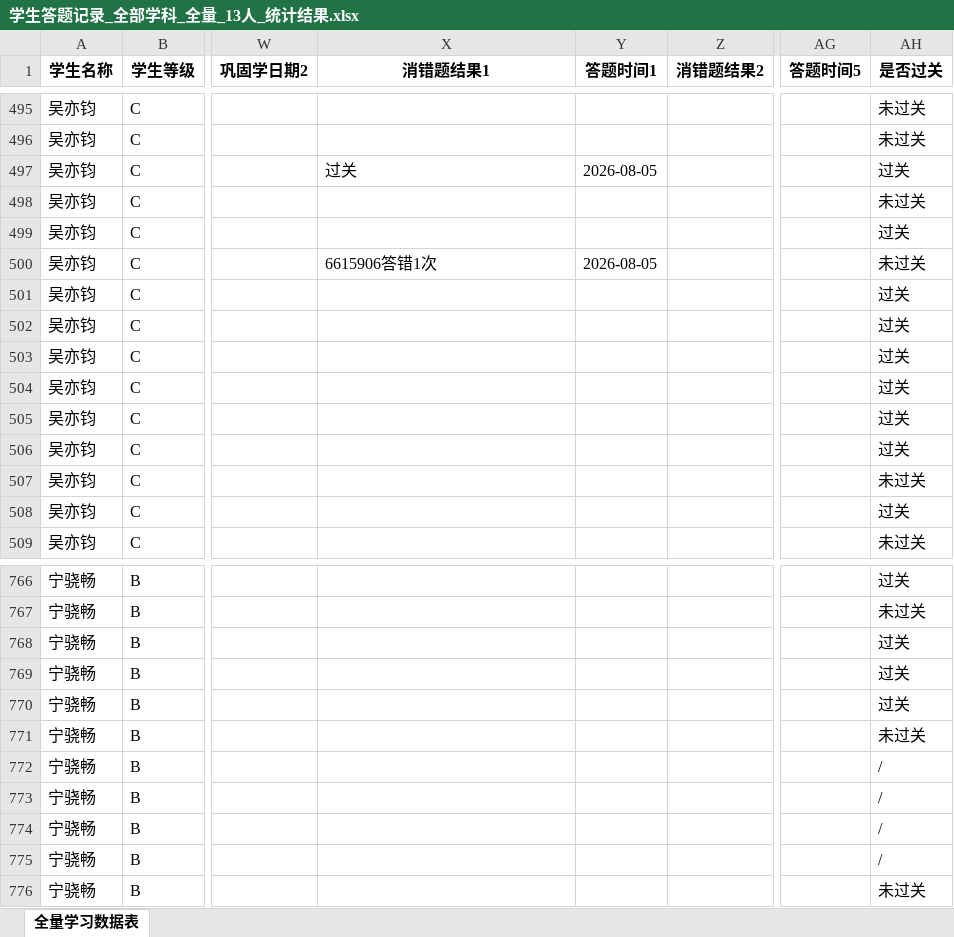
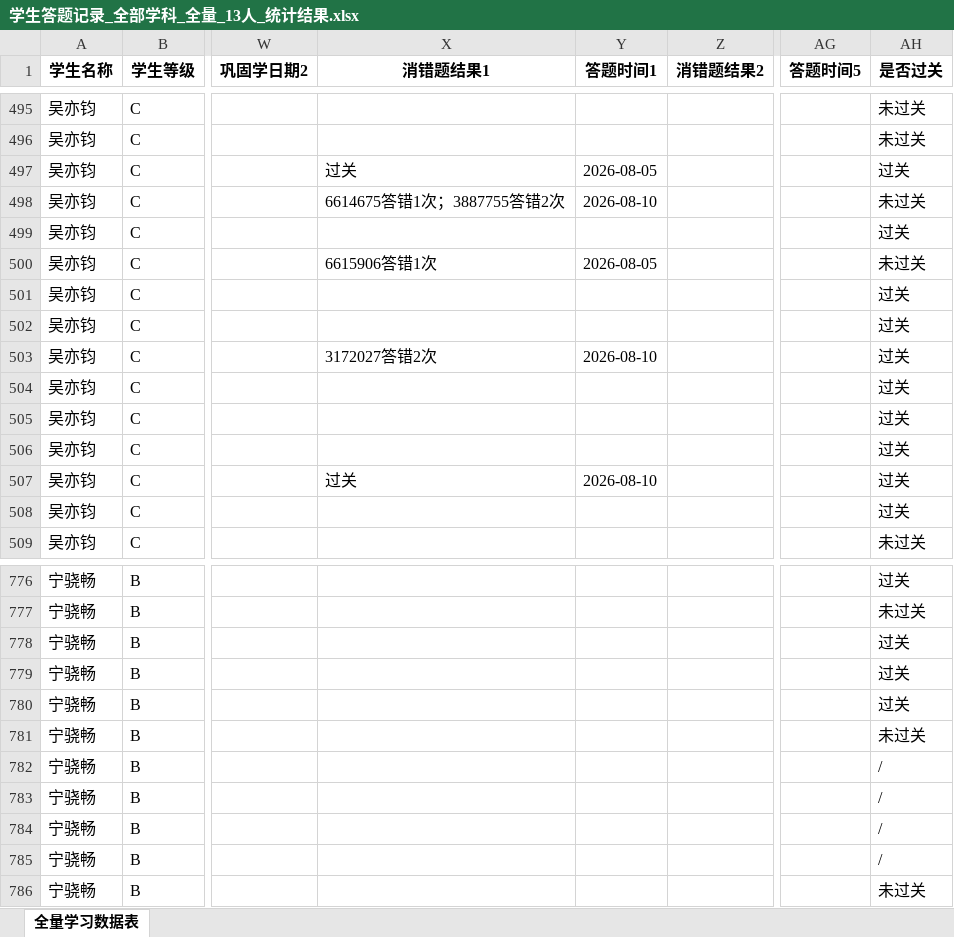
Before and after one commit to haiye724/math-dashboard, an Excel workbook: uploads/学生答题记录_全部学科_全量_13人_统计结果.xlsx, sheet 全量学习数据表, drawn as a sheet; only a part is shown, gaps mark what is left out; values as stored, in another font and other column widths than the file's, no borders; the diff covers the shown part only; the diff names each change by its address in the sheet, - before the commit and + after, or states it on an @@ line.

```diff
--- a/uploads/学生答题记录_全部学科_全量_13人_统计结果.xlsx (sheet 全量学习数据表)
+++ b/uploads/学生答题记录_全部学科_全量_13人_统计结果.xlsx (sheet 全量学习数据表)
-X498 (消错题结果1): (empty)
+X498 (消错题结果1): 6614675答错1次；3887755答错2次
-Y498 (答题时间1): (empty)
+Y498 (答题时间1): 2026-08-10
-X503 (消错题结果1): (empty)
+X503 (消错题结果1): 3172027答错2次
-Y503 (答题时间1): (empty)
+Y503 (答题时间1): 2026-08-10
-X507 (消错题结果1): (empty)
+X507 (消错题结果1): 过关
-Y507 (答题时间1): (empty)
+Y507 (答题时间1): 2026-08-10
-AH507 (是否过关): 未过关
+AH507 (是否过关): 过关
@@ row 774 moved to row 783: 宁骁畅 @@
```
Also changed, not shown: 12 added rows and 7 edited cells elsewhere in this sheet.
